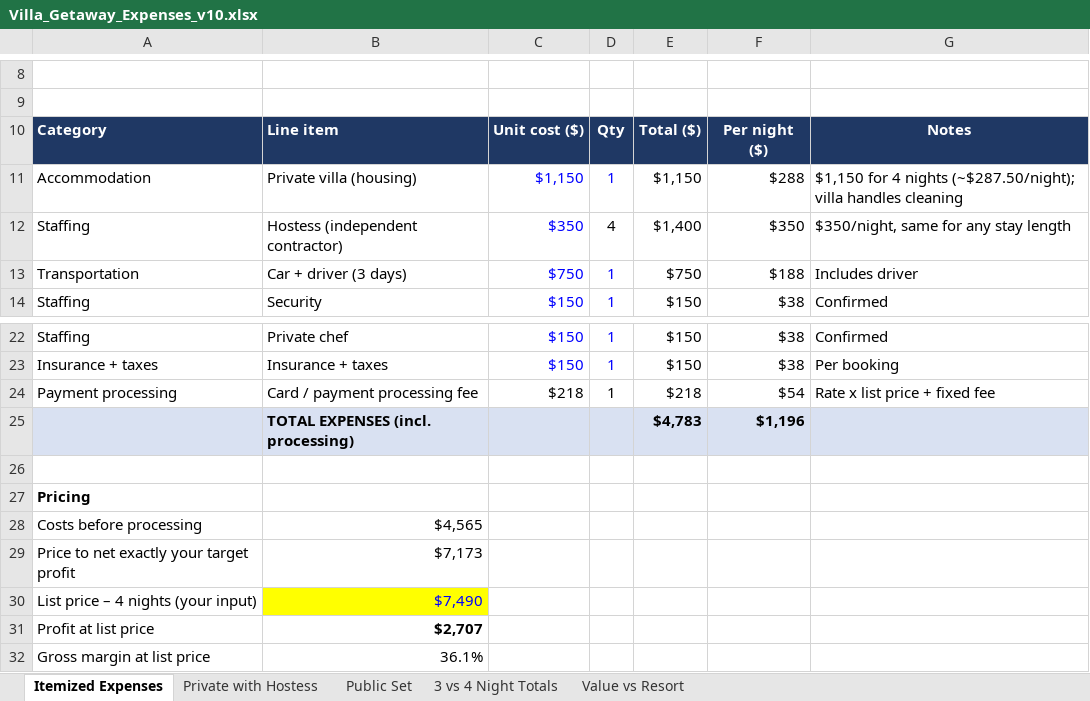
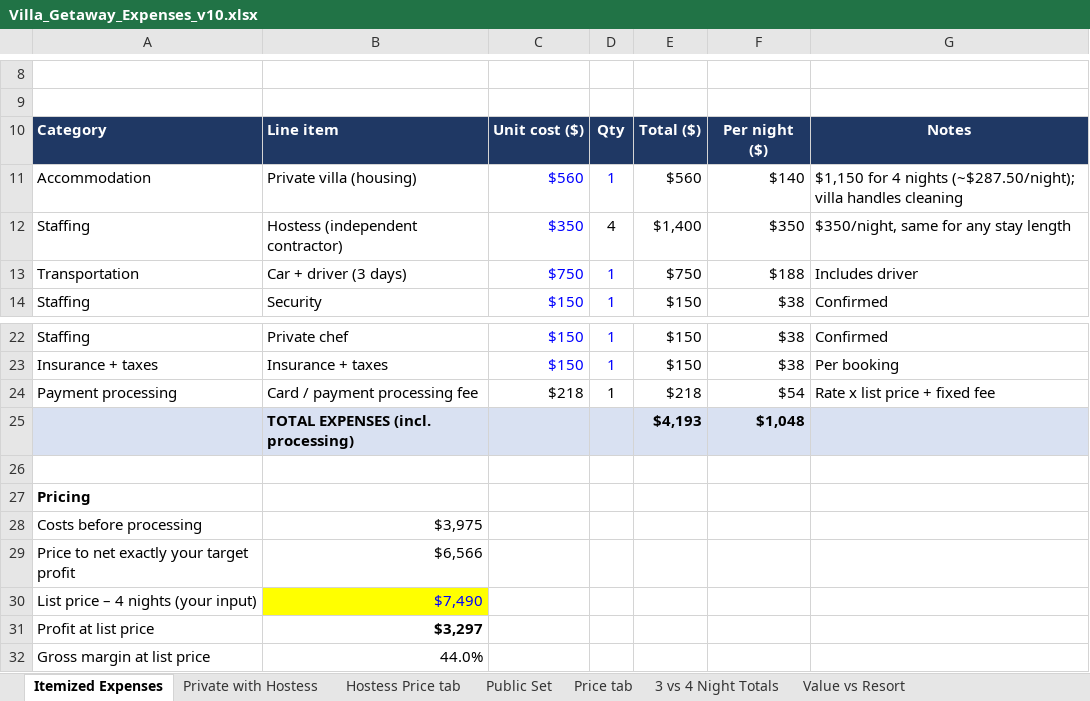
Before and after one commit to rexabarr/calendar-vfsample, an Excel workbook: public-set-plan/Villa_Getaway_Expenses_v10.xlsx, sheet Itemized Expenses, drawn as a sheet; only a part is shown, gaps mark what is left out; values as stored, in another font and other column widths than the file's, no borders; the diff names each change by its address in the sheet, - before the commit and + after, or states it on an @@ line.

```diff
--- a/public-set-plan/Villa_Getaway_Expenses_v10.xlsx (sheet Itemized Expenses)
+++ b/public-set-plan/Villa_Getaway_Expenses_v10.xlsx (sheet Itemized Expenses)
+sheet tab: Hostess Price tab
+sheet tab: Price tab
-C11: $1,150
+C11: $560
-E11: $1,150
+E11: $560
-F11: $288
+F11: $140
-E25: $4,783
+E25: $4,193
-F25: $1,196
+F25: $1,048
-B28: $4,565
+B28: $3,975
-B29: $7,173
+B29: $6,566
-B31: $2,707
+B31: $3,297
-B32: 36.1%
+B32: 44.0%
```
Also changed, not shown: sheet Public Set, sheet Private with Hostess, sheet 3 vs 4 Night Totals, formulas that keep their value, 3 other files.
